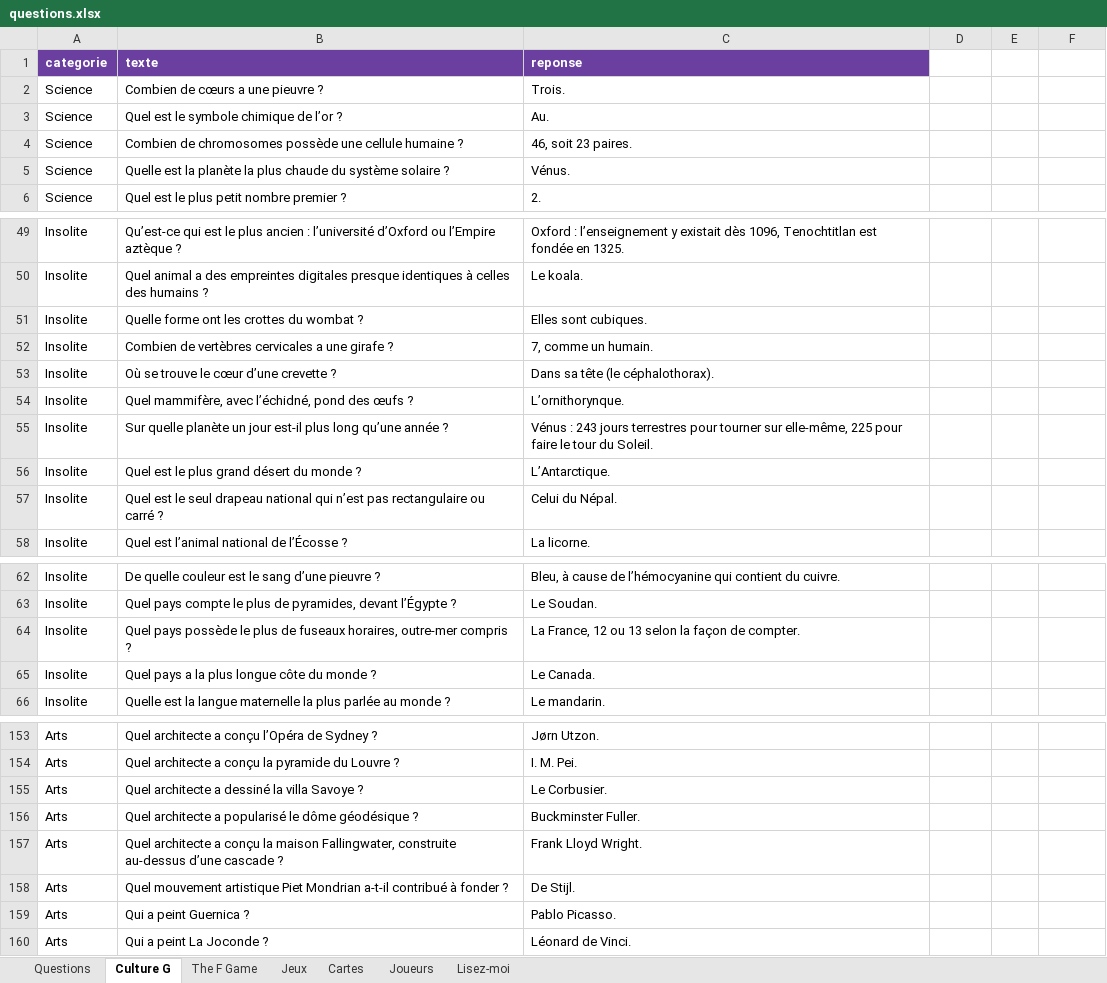
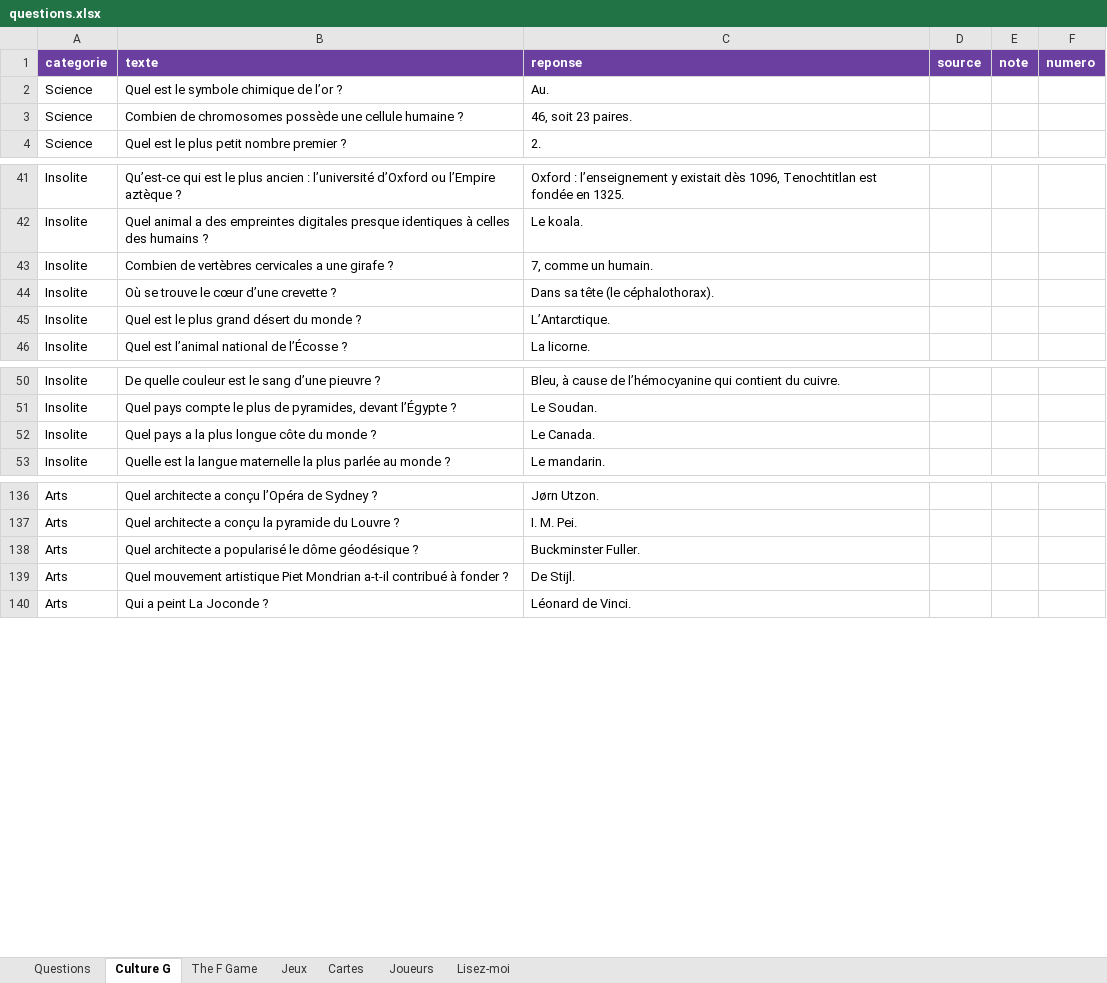
Before and after one commit to Lucie-Brosson/Basic_base, an Excel workbook: questions.xlsx, sheet Culture G, drawn as a sheet; only a part is shown, gaps mark what is left out; values as stored, in another font and other column widths than the file's, no borders; charts and pictures not drawn; removed rows and columns are numbered as before the commit, all else as after; the diff covers the shown part only; the diff names each change by its address in the sheet, - before the commit and + after, or states it on an @@ line.

```diff
--- a/questions.xlsx (sheet Culture G)
+++ b/questions.xlsx (sheet Culture G)
-D1: (empty)
+D1: source
-D1:F1 fill: none
+D1:F1 fill: #6B3FA0
-E1: (empty)
+E1: note
-F1: (empty)
+F1: numero
-row 2: Science | Combien de cœurs a une pieuvre ? | Trois.
-row 5: Science | Quelle est la planète la plus chaude du système solaire ? | Vénus.
-row 51: Insolite | Quelle forme ont les crottes du wombat ? | Elles sont cubiques.
-row 54: Insolite | Quel mammifère, avec l’échidné, pond des œufs ? | L’ornithorynque.
-row 55: Insolite | Sur quelle planète un jour est-il plus long qu’une année ? | Vénus : 243 jours terrestres pour tourner sur elle-même, 225 pour faire le tour du Soleil.
-row 57: Insolite | Quel est le seul drapeau national qui n’est pas rectangulaire ou carré ? | Celui du Népal.
-row 64: Insolite | Quel pays possède le plus de fuseaux horaires, outre-mer compris ? | La France, 12 ou 13 selon la façon de compter.
-row 155: Arts | Quel architecte a dessiné la villa Savoye ? | Le Corbusier.
-row 157: Arts | Quel architecte a conçu la maison Fallingwater, construite au-dessus d’une cascade ? | Frank Lloyd Wright.
-row 159: Arts | Qui a peint Guernica ? | Pablo Picasso.
```
Also changed, not shown: 199 added rows and 13 removed rows elsewhere in this sheet, sheet Questions, sheet Jeux, sheet Cartes, sheet Joueurs, sheet Lisez-moi, charts or pictures, 1 other file.
